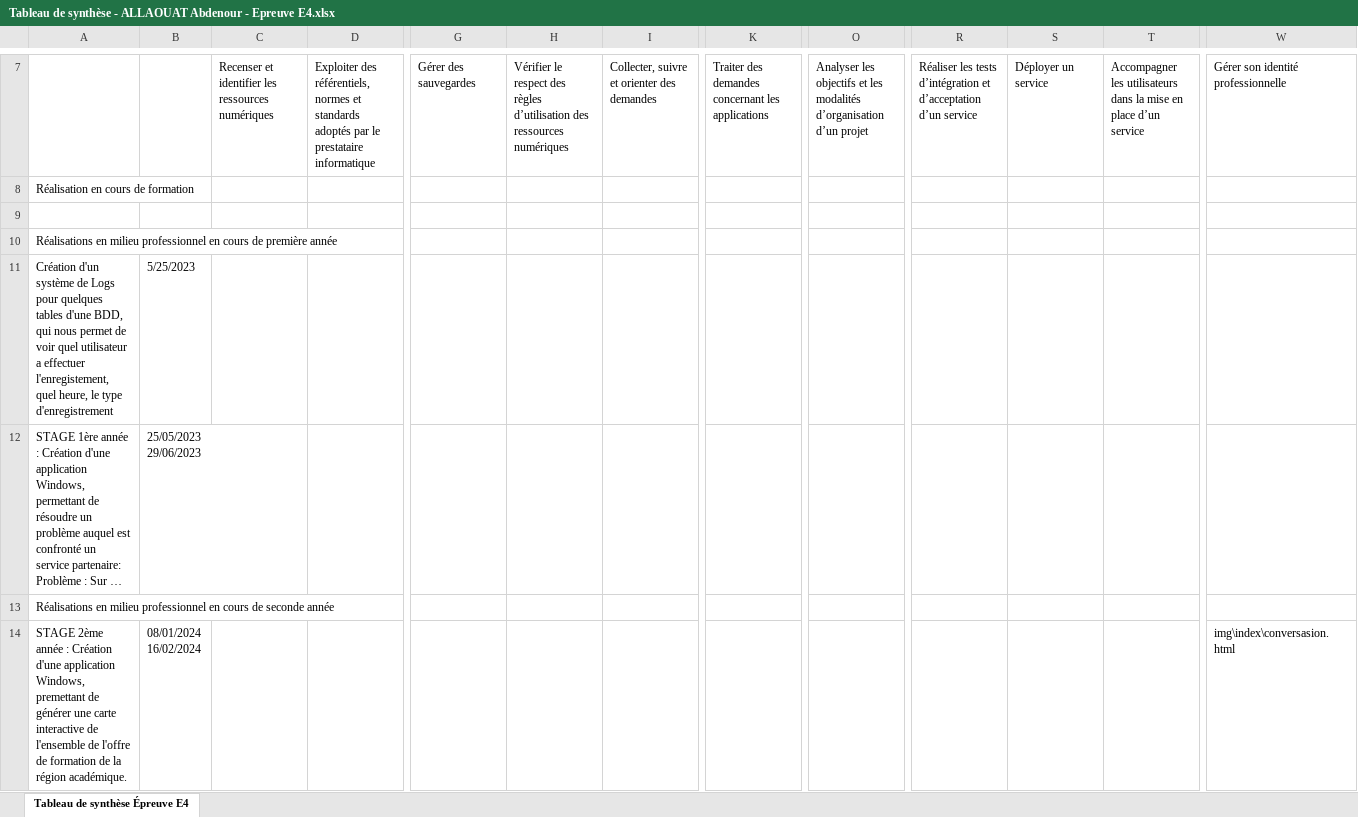
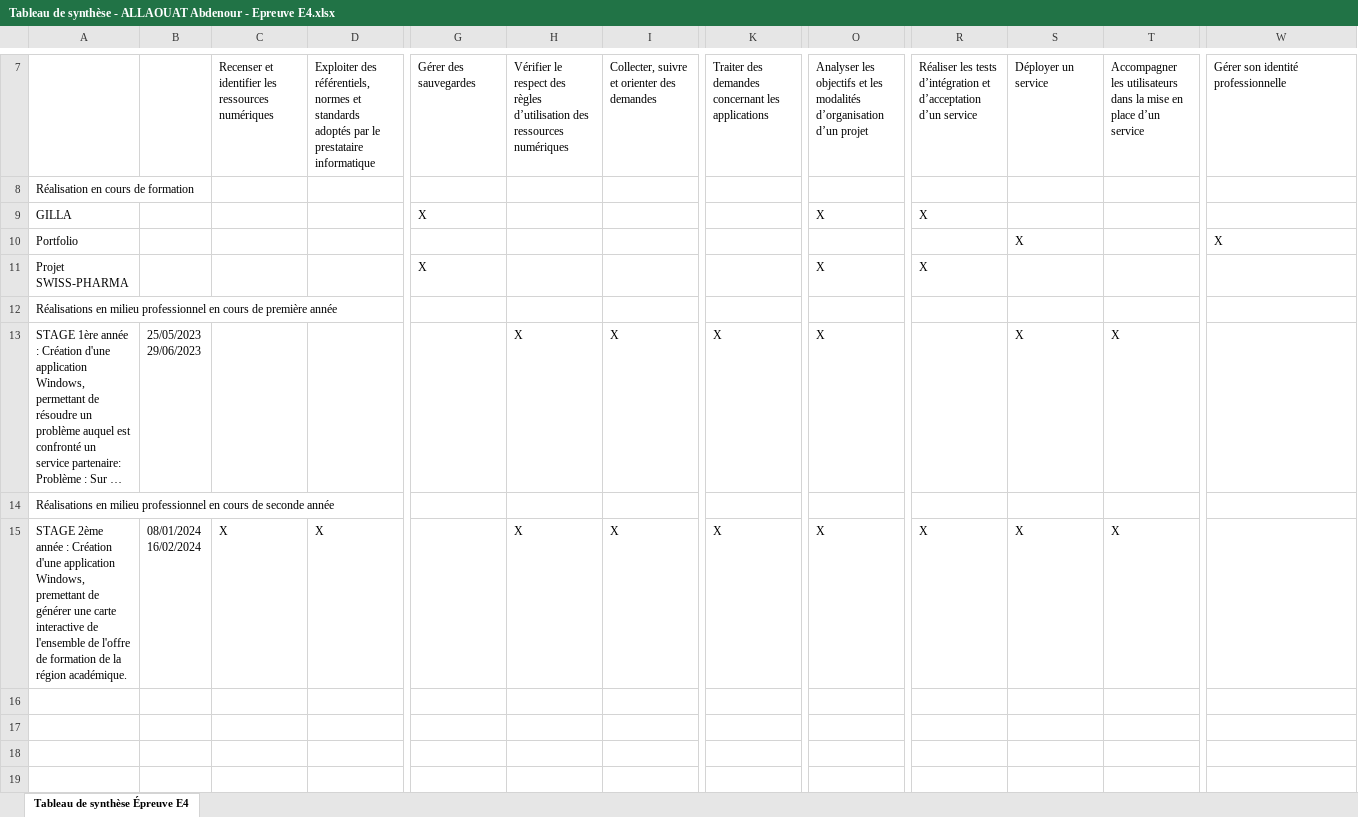
Before and after one commit to abdealt/Portfolio, an Excel workbook: assets/Tableau de synthèse - ALLAOUAT Abdenour - Epreuve E4.xlsx, sheet Tableau de synthèse Épreuve E4, drawn as a sheet; only a part is shown, gaps mark what is left out; long unchanged cells end in …; values as stored, in another font and other column widths than the file's, no cell formats; charts and pictures not drawn; removed rows and columns are numbered as before the commit, all else as after; rows hold the shown columns only; the diff names each change by its address in the sheet, - before the commit and + after, or states it on an @@ line.

```diff
--- a/assets/Tableau de synthèse - ALLAOUAT Abdenour - Epreuve E4.xlsx (sheet Tableau de synthèse Épreuve E4)
+++ b/assets/Tableau de synthèse - ALLAOUAT Abdenour - Epreuve E4.xlsx (sheet Tableau de synthèse Épreuve E4)
-row 9: (empty)
+row 9: GILLA |  |  |  | X |  |  |  | X | X
+row 10: Portfolio |  |  |  |  |  |  |  |  |  | X |  | X
+row 11: Projet SWISS-PHARMA |  |  |  | X |  |  |  | X | X
-row 11: Création d'un système de Logs pour quelques tables d'une BDD, qui nous permet de voir quel utilisateur a effectuer l'enregistement, quel heure, le type d'enregistrement | 5/25/2023
-H13: (empty)
+H13: X
-I13: (empty)
+I13: X
-K13: (empty)
+K13: X
-O13: (empty)
+O13: X
-S13: (empty)
+S13: X
-T13: (empty)
+T13: X
-C15: (empty)
+C15: X
-D15: (empty)
+D15: X
-H15: (empty)
+H15: X
-I15: (empty)
+I15: X
-K15: (empty)
+K15: X
-O15: (empty)
+O15: X
-R15: (empty)
+R15: X
-S15: (empty)
+S15: X
-T15: (empty)
+T15: X
-W15: img\index\conversasion.html
+W15: (empty)
```
Also changed, not shown: cell formats, 53 other files.
